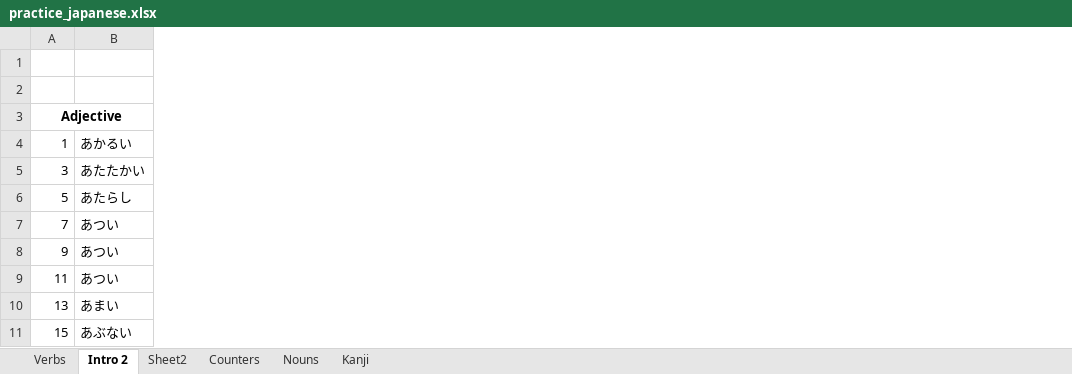
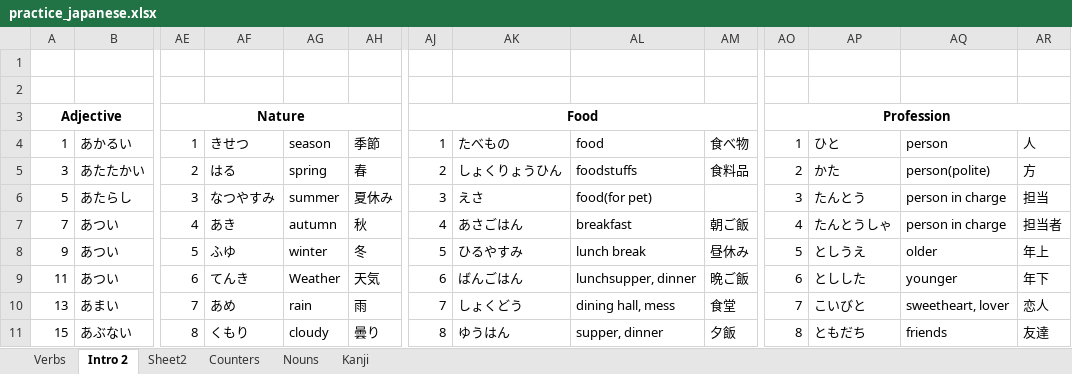
Before and after one commit to nanditha16/Japanese, an Excel workbook: practice_japanese.xlsx, sheet Intro 2, drawn as a sheet; only a part is shown, gaps mark what is left out; values as stored, in another font and other column widths than the file's, no borders; the diff covers the shown part only; the diff names each change by its address in the sheet, - before the commit and + after, or states it on an @@ line.

```diff
--- a/practice_japanese.xlsx (sheet Intro 2)
+++ b/practice_japanese.xlsx (sheet Intro 2)
+column AE, rows 3-11: Nature | 1 | 2 | 3 | 4 | 5 | 6 | 7 | 8
+column AF, rows 4-11: きせつ | はる | なつやすみ | あき | ふゆ | てんき | あめ | くもり
+column AG, rows 4-11: season | spring | summer | autumn | winter | Weather | rain | cloudy
+column AH, rows 4-11: 季節 | 春 | 夏休み | 秋 | 冬 | 天気 | 雨 | 曇り
+column AJ, rows 3-11: Food | 1 | 2 | 3 | 4 | 5 | 6 | 7 | 8
+column AK, rows 4-11: たべもの | しょくりょうひん | えさ | あさごはん | ひるやすみ | ばんごはん | しょくどう | ゆうはん
+column AL, rows 4-11: food | foodstuffs | food(for pet) | breakfast | lunch break | lunchsupper, dinner | dining hall, mess | supper, dinner
+column AM, rows 4-11: 食べ物 | 食料品 |  | 朝ご飯 | 昼休み | 晩ご飯 | 食堂 | 夕飯
+column AO, rows 3-11: Profession | 1 | 2 | 3 | 4 | 5 | 6 | 7 | 8
+column AP, rows 4-11: ひと | かた | たんとう | たんとうしゃ | としうえ | としした | こいびと | ともだち
+column AQ, rows 4-11: person | person(polite) | person in charge | person in charge | older | younger | sweetheart, lover | friends
+column AR, rows 4-11: 人 | 方 | 担当 | 担当者 | 年上 | 年下 | 恋人 | 友達
```
Also changed, not shown: 8 added columns and 155 edited cells elsewhere in this sheet, sheet Sheet2.
